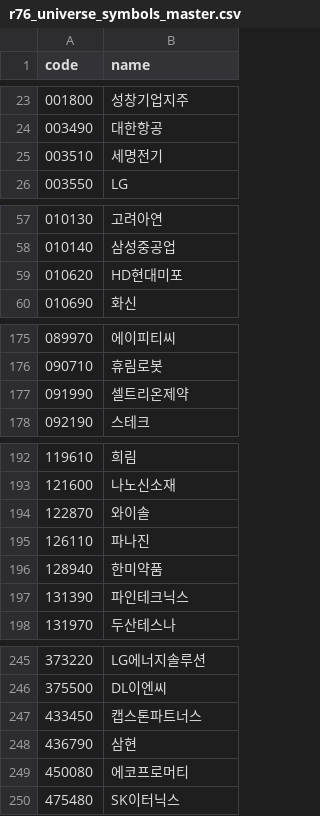
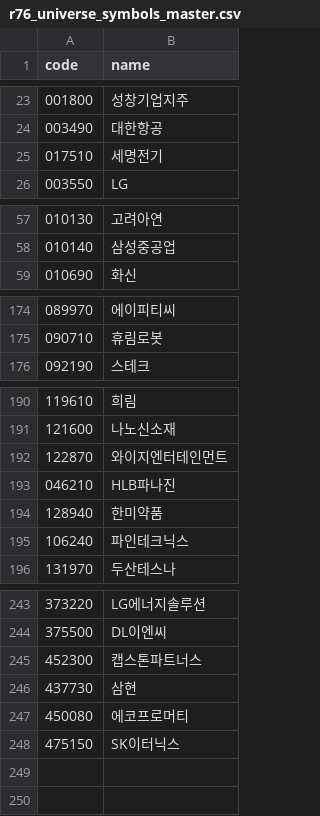
Before and after one commit to mmgsdimcfg/real_trading_bot, a CSV file: r76_universe_symbols_master.csv, drawn as a sheet; only a part is shown, gaps mark what is left out; the diff covers the shown part only.

```diff
--- a/r76_universe_symbols_master.csv
+++ b/r76_universe_symbols_master.csv
@@ -24,3 +24,3 @@ code,name
 003490,대한항공
-003510,세명전기
+017510,세명전기
 003550,LG
@@ -58,3 +58,2 @@ code,name
 010140,삼성중공업
-010620,HD현대미포
 010690,화신
@@ -176,3 +175,2 @@ code,name
 090710,휴림로봇
-091990,셀트리온제약
 092190,스테크
@@ -193,6 +191,6 @@ code,name
 121600,나노신소재
-122870,와이솔
-126110,파나진
+122870,와이지엔터테인먼트
+046210,HLB파나진
 128940,한미약품
-131390,파인테크닉스
+106240,파인테크닉스
 131970,두산테스나
@@ -246,5 +244,5 @@ code,name
 375500,DL이엔씨
-433450,캡스톤파트너스
-436790,삼현
+452300,캡스톤파트너스
+437730,삼현
 450080,에코프로머티
-475480,SK이터닉스
+475150,SK이터닉스
```
Also changed, not shown: 4 edited cells elsewhere in this file, 3 other files.
